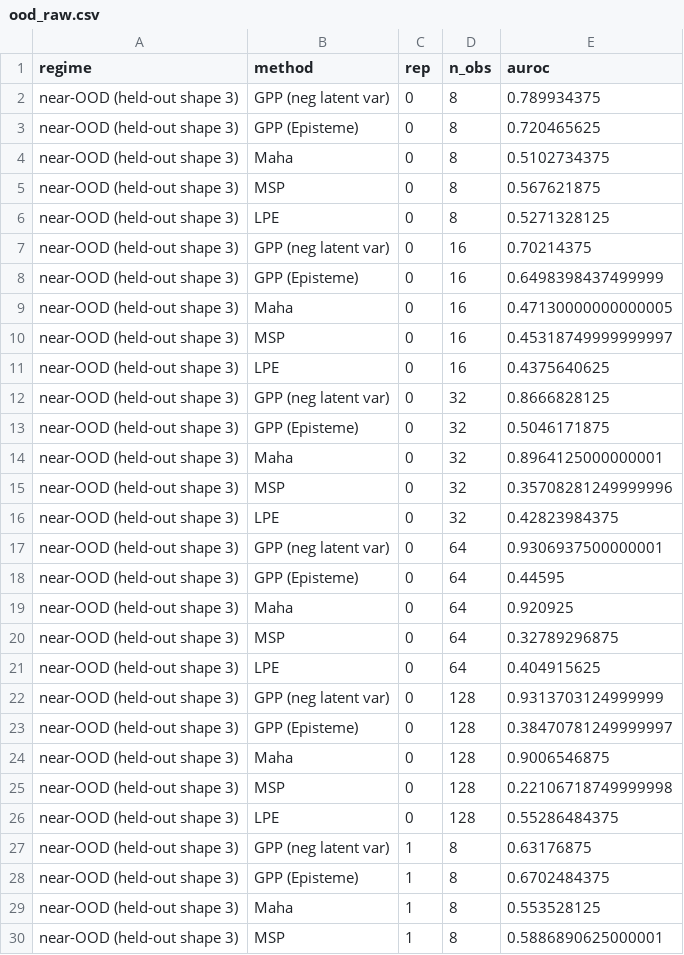
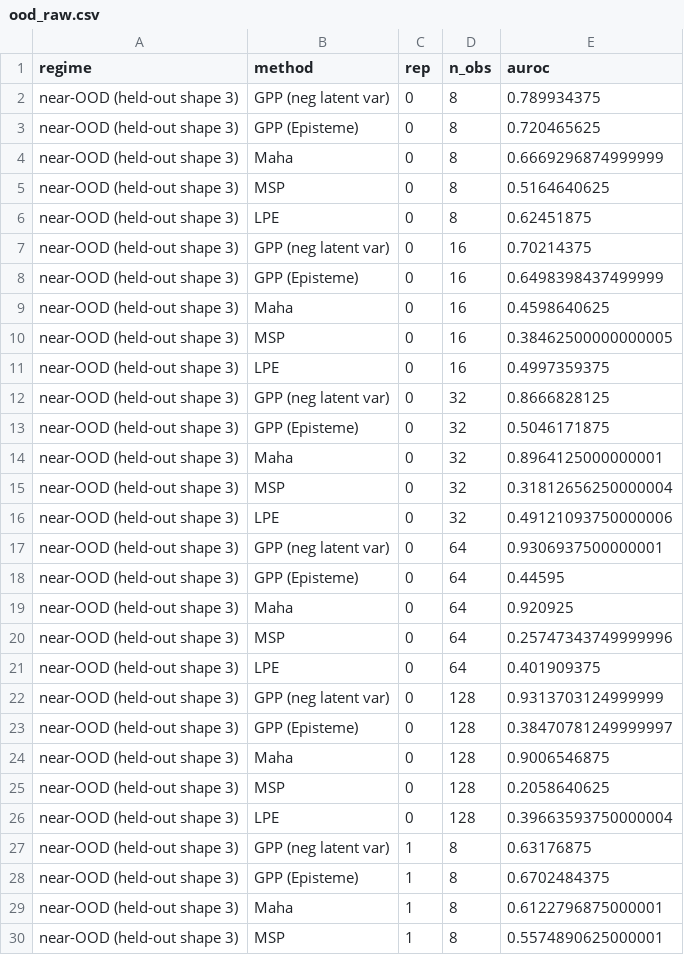
Before and after one commit to PatP15/gpax-multiclass, a CSV file: experiments/shapes3d/figures/ood/ood_raw.csv, drawn as a sheet; only a part is shown; the diff covers the shown part only.

```diff
--- a/experiments/shapes3d/figures/ood/ood_raw.csv
+++ b/experiments/shapes3d/figures/ood/ood_raw.csv
@@ -3,10 +3,10 @@ near-OOD (held-out shape 3),GPP (neg latent var),0,8,0.789934375
 near-OOD (held-out shape 3),GPP (Episteme),0,8,0.720465625
-near-OOD (held-out shape 3),Maha,0,8,0.5102734375
-near-OOD (held-out shape 3),MSP,0,8,0.567621875
-near-OOD (held-out shape 3),LPE,0,8,0.5271328125
+near-OOD (held-out shape 3),Maha,0,8,0.6669296874999999
+near-OOD (held-out shape 3),MSP,0,8,0.5164640625
+near-OOD (held-out shape 3),LPE,0,8,0.62451875
 near-OOD (held-out shape 3),GPP (neg latent var),0,16,0.70214375
 near-OOD (held-out shape 3),GPP (Episteme),0,16,0.6498398437499999
-near-OOD (held-out shape 3),Maha,0,16,0.47130000000000005
-near-OOD (held-out shape 3),MSP,0,16,0.45318749999999997
-near-OOD (held-out shape 3),LPE,0,16,0.4375640625
+near-OOD (held-out shape 3),Maha,0,16,0.4598640625
+near-OOD (held-out shape 3),MSP,0,16,0.38462500000000005
+near-OOD (held-out shape 3),LPE,0,16,0.4997359375
 near-OOD (held-out shape 3),GPP (neg latent var),0,32,0.8666828125
@@ -14,4 +14,4 @@ near-OOD (held-out shape 3),GPP (Episteme),0,32,0.5046171875
 near-OOD (held-out shape 3),Maha,0,32,0.8964125000000001
-near-OOD (held-out shape 3),MSP,0,32,0.35708281249999996
-near-OOD (held-out shape 3),LPE,0,32,0.42823984375
+near-OOD (held-out shape 3),MSP,0,32,0.31812656250000004
+near-OOD (held-out shape 3),LPE,0,32,0.49121093750000006
 near-OOD (held-out shape 3),GPP (neg latent var),0,64,0.9306937500000001
@@ -19,4 +19,4 @@ near-OOD (held-out shape 3),GPP (Episteme),0,64,0.44595
 near-OOD (held-out shape 3),Maha,0,64,0.920925
-near-OOD (held-out shape 3),MSP,0,64,0.32789296875
-near-OOD (held-out shape 3),LPE,0,64,0.404915625
+near-OOD (held-out shape 3),MSP,0,64,0.25747343749999996
+near-OOD (held-out shape 3),LPE,0,64,0.401909375
 near-OOD (held-out shape 3),GPP (neg latent var),0,128,0.9313703124999999
@@ -24,7 +24,7 @@ near-OOD (held-out shape 3),GPP (Episteme),0,128,0.38470781249999997
 near-OOD (held-out shape 3),Maha,0,128,0.9006546875
-near-OOD (held-out shape 3),MSP,0,128,0.22106718749999998
-near-OOD (held-out shape 3),LPE,0,128,0.55286484375
+near-OOD (held-out shape 3),MSP,0,128,0.2058640625
+near-OOD (held-out shape 3),LPE,0,128,0.39663593750000004
 near-OOD (held-out shape 3),GPP (neg latent var),1,8,0.63176875
 near-OOD (held-out shape 3),GPP (Episteme),1,8,0.6702484375
-near-OOD (held-out shape 3),Maha,1,8,0.553528125
-near-OOD (held-out shape 3),MSP,1,8,0.5886890625000001
+near-OOD (held-out shape 3),Maha,1,8,0.6122796875000001
+near-OOD (held-out shape 3),MSP,1,8,0.5574890625000001
```
Also changed, not shown: 172 edited cells elsewhere in this file, 5 other files.
